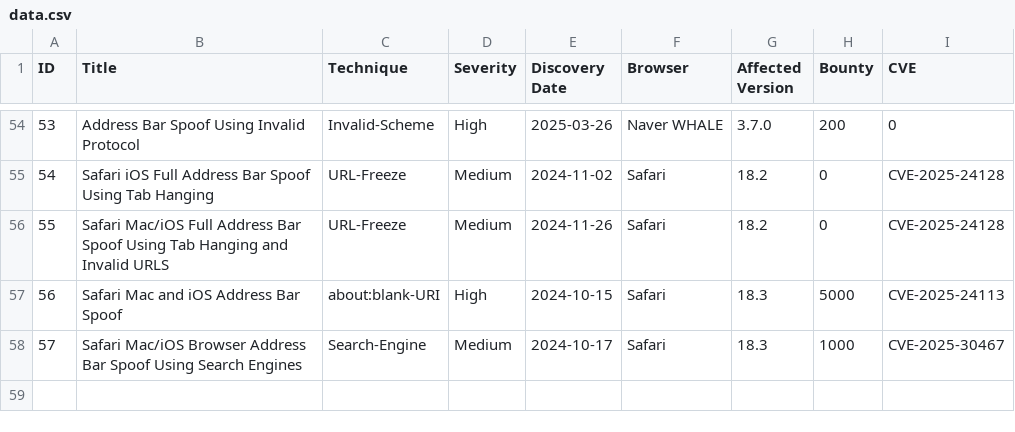
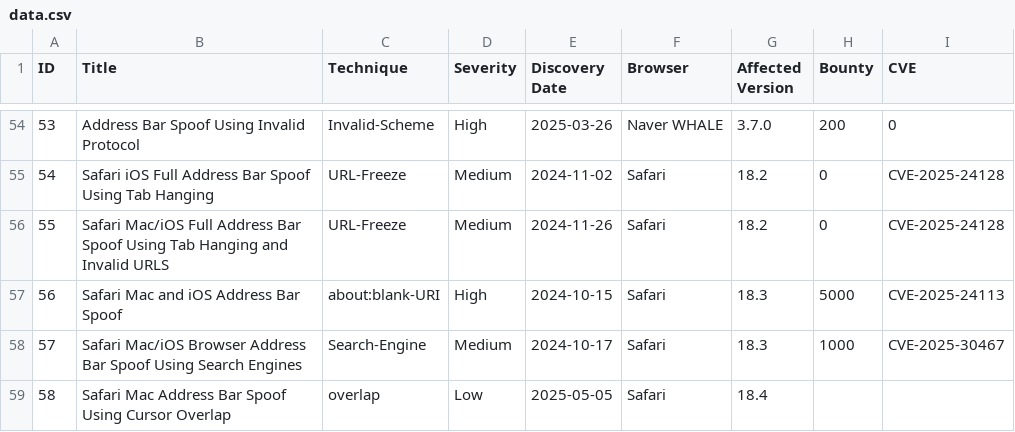
Before and after one commit to RenwaX23/Address_Bar_Spoofing, a CSV file: data.csv, drawn as a sheet; only a part is shown, gaps mark what is left out.

```diff
--- a/data.csv
+++ b/data.csv
@@ -58 +58,2 @@ ID,Title,Technique,Severity,Discovery Date,Browser,Affected Version,Bounty,CVE
 57,Safari Mac/iOS Browser Address Bar Spoof Using Search Engines,Search-Engine,Medium,2024-10-17,Safari,18.3,1000,CVE-2025-30467
+58,Safari Mac Address Bar Spoof Using Cursor Overlap,overlap,Low,2025-05-05,Safari,18.4,,
```
Also changed, not shown: 4 other files.
